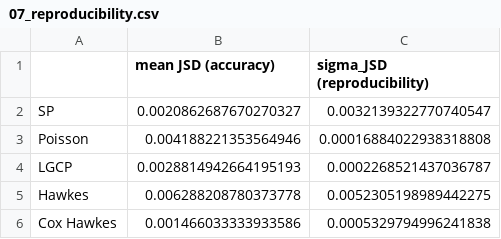
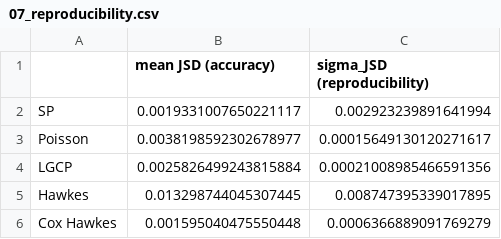
Before and after one commit to Presigny/fake_world, a CSV file: out/07_reproducibility.csv, drawn as a sheet.

```diff
--- a/out/07_reproducibility.csv
+++ b/out/07_reproducibility.csv
@@ -1,6 +1,6 @@
 ,mean JSD (accuracy),sigma_JSD (reproducibility)
-SP,0.0020862687670270327,0.0032139322770740547
-Poisson,0.004188221353564946,0.00016884022938318808
-LGCP,0.0028814942664195193,0.0002268521437036787
-Hawkes,0.006288208780373778,0.0052305198989442275
-Cox Hawkes,0.001466033333933586,0.0005329794996241838
+SP,0.0019331007650221117,0.002923239891641994
+Poisson,0.0038198592302678977,0.00015649130120271617
+LGCP,0.0025826499243815884,0.00021008985466591356
+Hawkes,0.013298744045307445,0.008747395339017895
+Cox Hawkes,0.001595040475550448,0.0006366889091769279
```
Also changed, not shown: out/00_dataset_calibration_reference.csv, out/07_jsd_2pcf.csv, 31 other files.
